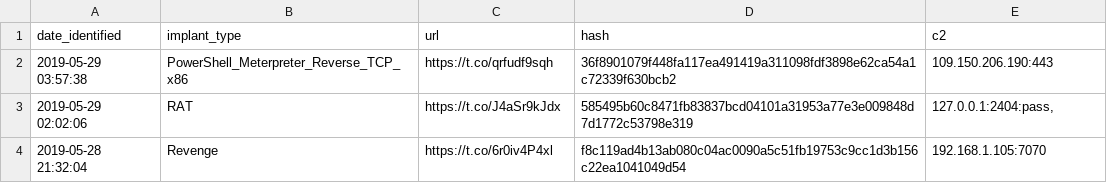
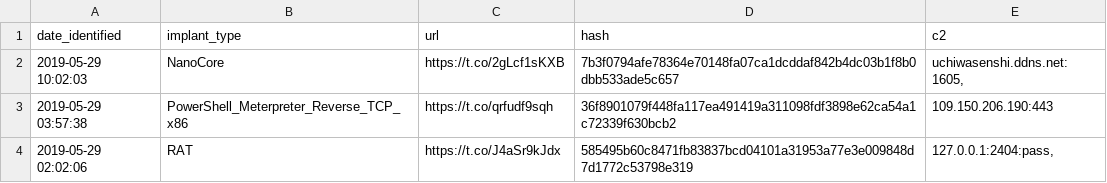
Before and after one commit to signalblur/ScumBots-DataFeed, a CSV file: scumfeed.csv, drawn as a sheet; only a part is shown; the shorter side is filled out with more unchanged rows.

```diff
--- a/scumfeed.csv
+++ b/scumfeed.csv
@@ -1,2 +1,3 @@
 date_identified,implant_type,url,hash,c2
+2019-05-29 10:02:03,NanoCore,https://t.co/2gLcf1sKXB,7b3f0794afe78364e70148fa07ca1dcddaf842b4dc03b1f8b0dbb533ade5c657,"uchiwasenshi.ddns.net:1605,"
 2019-05-29 03:57:38,PowerShell_Meterpreter_Reverse_TCP_x86,https://t.co/qrfudf9sqh,36f8901079f448fa117ea491419a311098fdf3898e62ca54a1c72339f630bcb2,109.150.206.190:443
```
Also changed, not shown: 1 other file.
